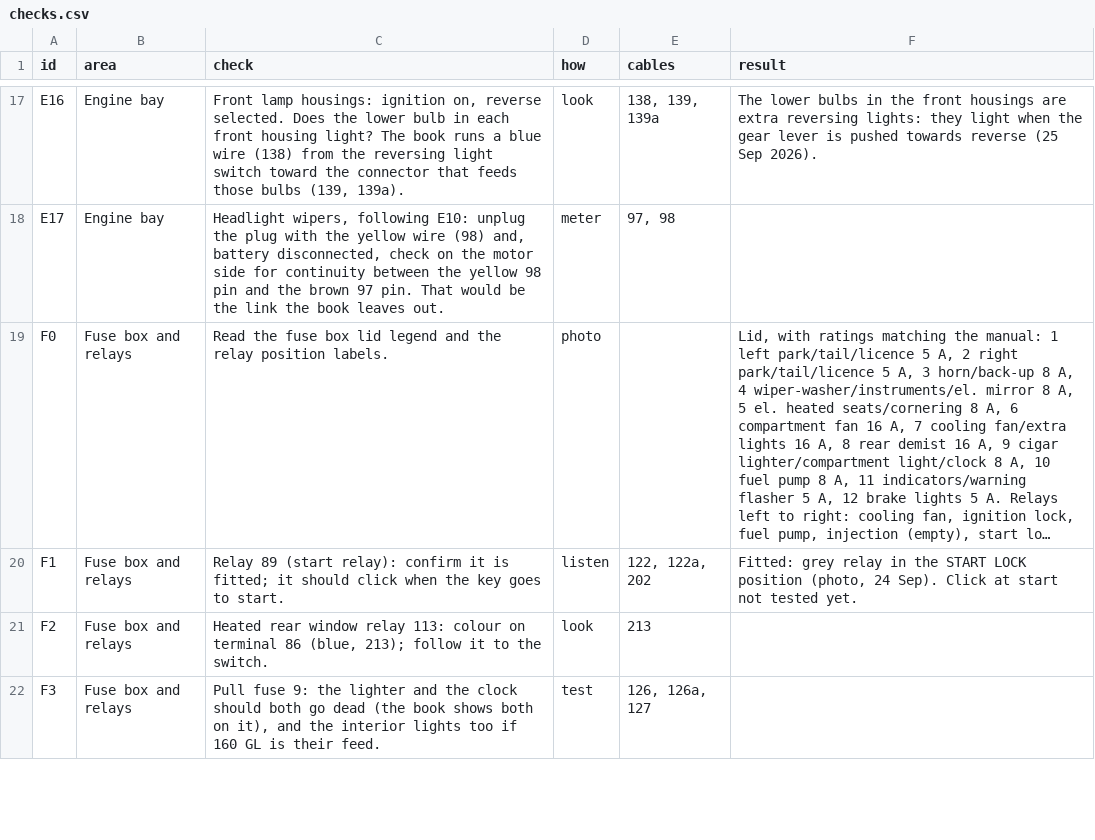
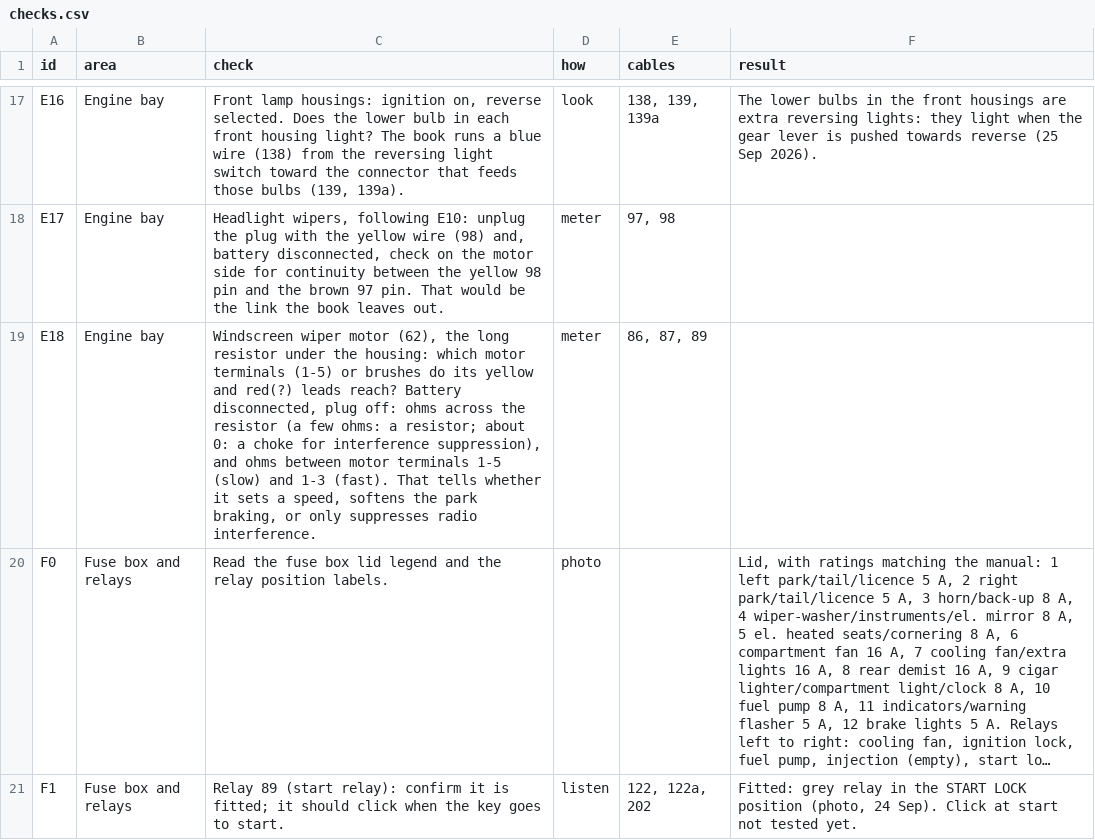
Before and after one commit to yeled/saab99-wiring, a CSV file: data/checks.csv, drawn as a sheet; only a part is shown, gaps mark what is left out; the shorter side is filled out with more unchanged rows; long unchanged cells end in …; the diff names each change by its address in the sheet, - before the commit and + after, or states it on an @@ line.

```diff
--- a/data/checks.csv
+++ b/data/checks.csv
+row 19: E18 | Engine bay | Windscreen wiper motor (62), the long resistor under the housing: which motor terminals (1-5) or brushes do its yellow and red(?) leads reach? Battery disconnected, plug off: ohms across the resistor (a few ohms: a resistor; about 0: a choke for interference suppression), and ohms between motor terminals 1-5 (slow) and 1-3 (fast). That tells whether it sets a speed, softens the park braking, or only suppresses radio interference. | meter | 86, 87, 89
```
Also changed, not shown: data/internals.csv.
